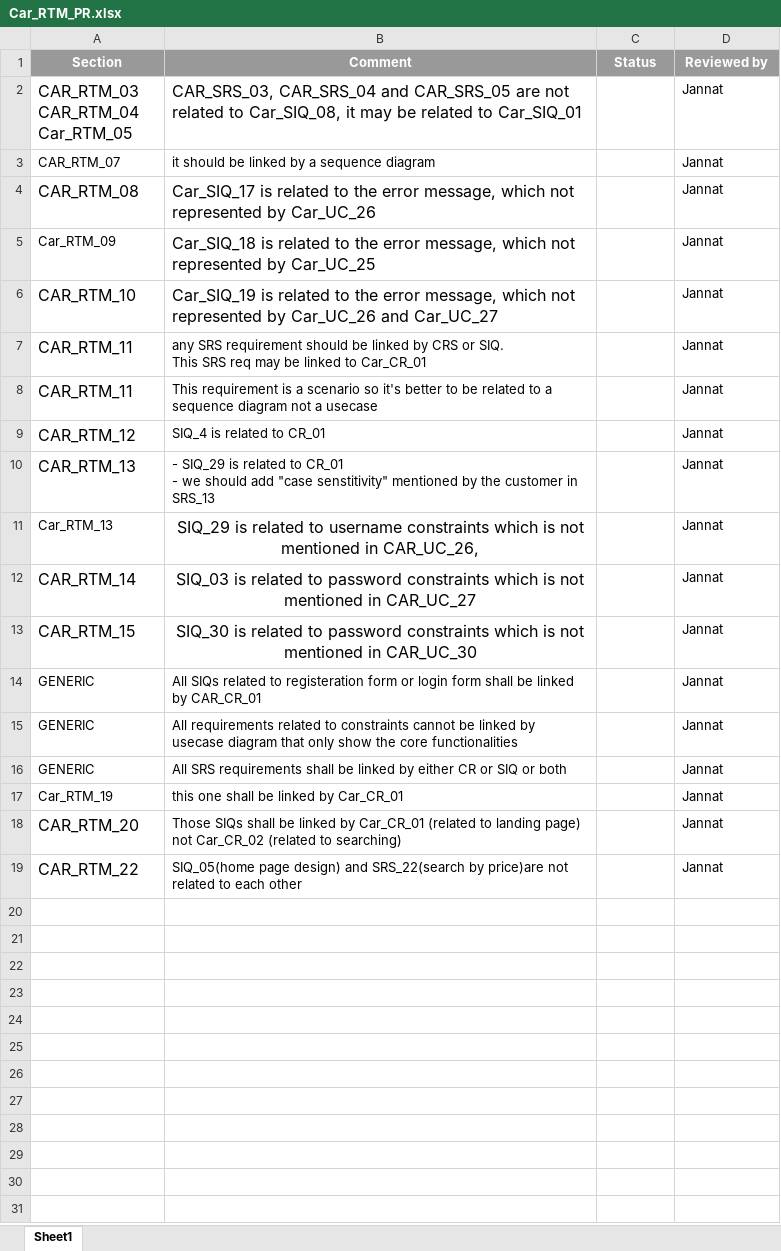
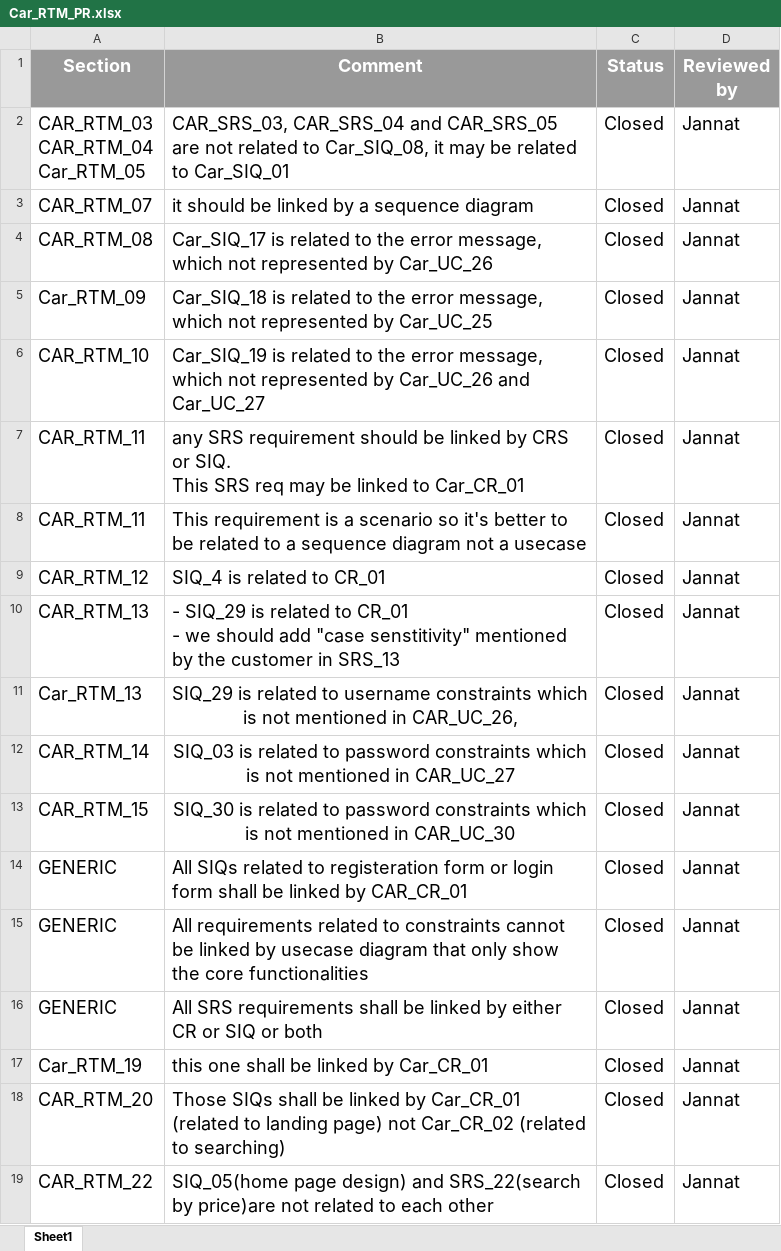
Before and after one commit to FatmaMohamedSoliman/CarPurchasing, an Excel workbook: Requirments/Car_RTM_PR.xlsx, sheet Sheet1, drawn as a sheet; values as stored, in another font and other column widths than the file's, no borders; charts and pictures not drawn; the diff names each change by its address in the sheet, - before the commit and + after, or states it on an @@ line.

```diff
--- a/Requirments/Car_RTM_PR.xlsx (sheet Sheet1)
+++ b/Requirments/Car_RTM_PR.xlsx (sheet Sheet1)
@@ A1:D1 text size: larger @@
@@ A2:B19 text size: larger @@
-C2:C19 (Status): (empty)
+C2:C19 (Status): Closed
@@ D2:D19 text size: larger @@
```
Also changed, not shown: Planning/CAR_ RACI.xlsx, 1 other file.
